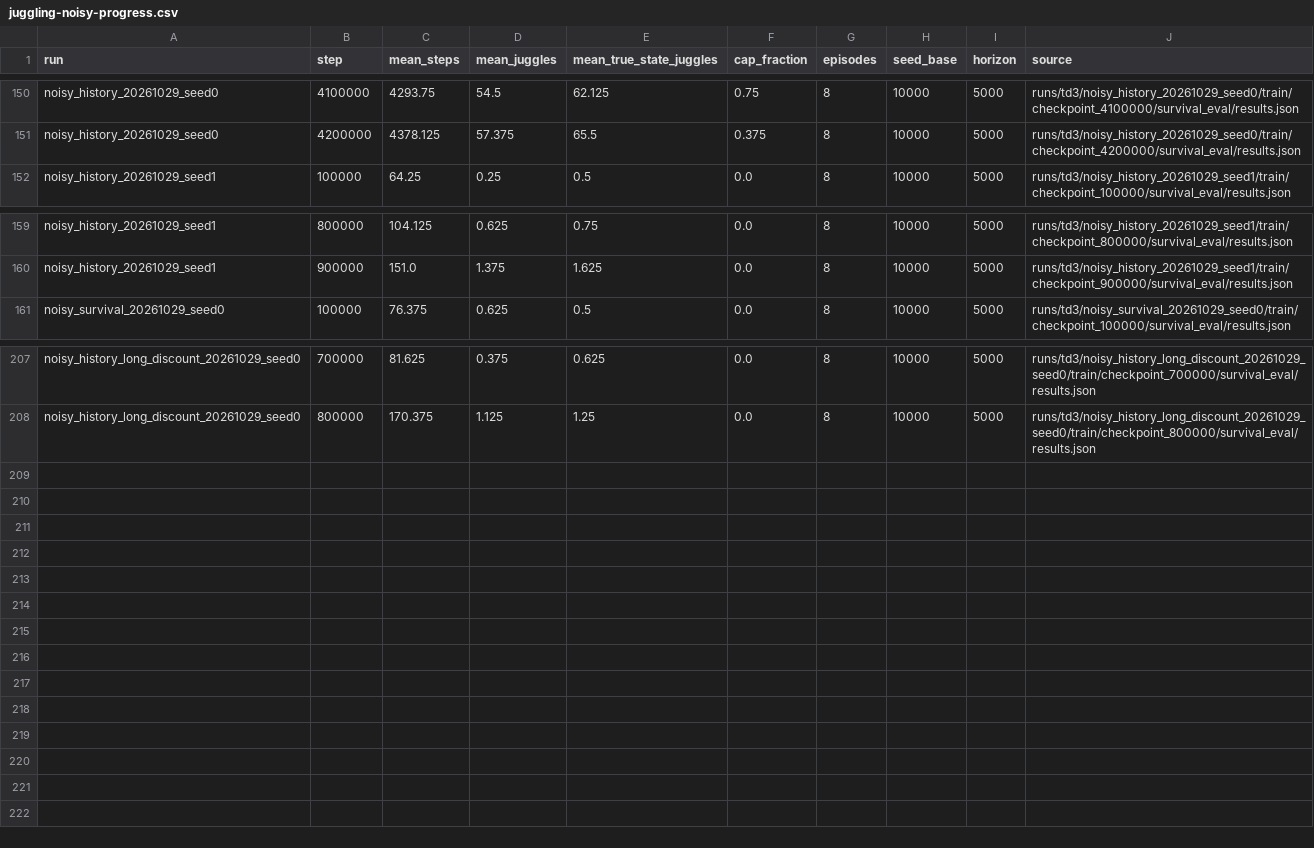
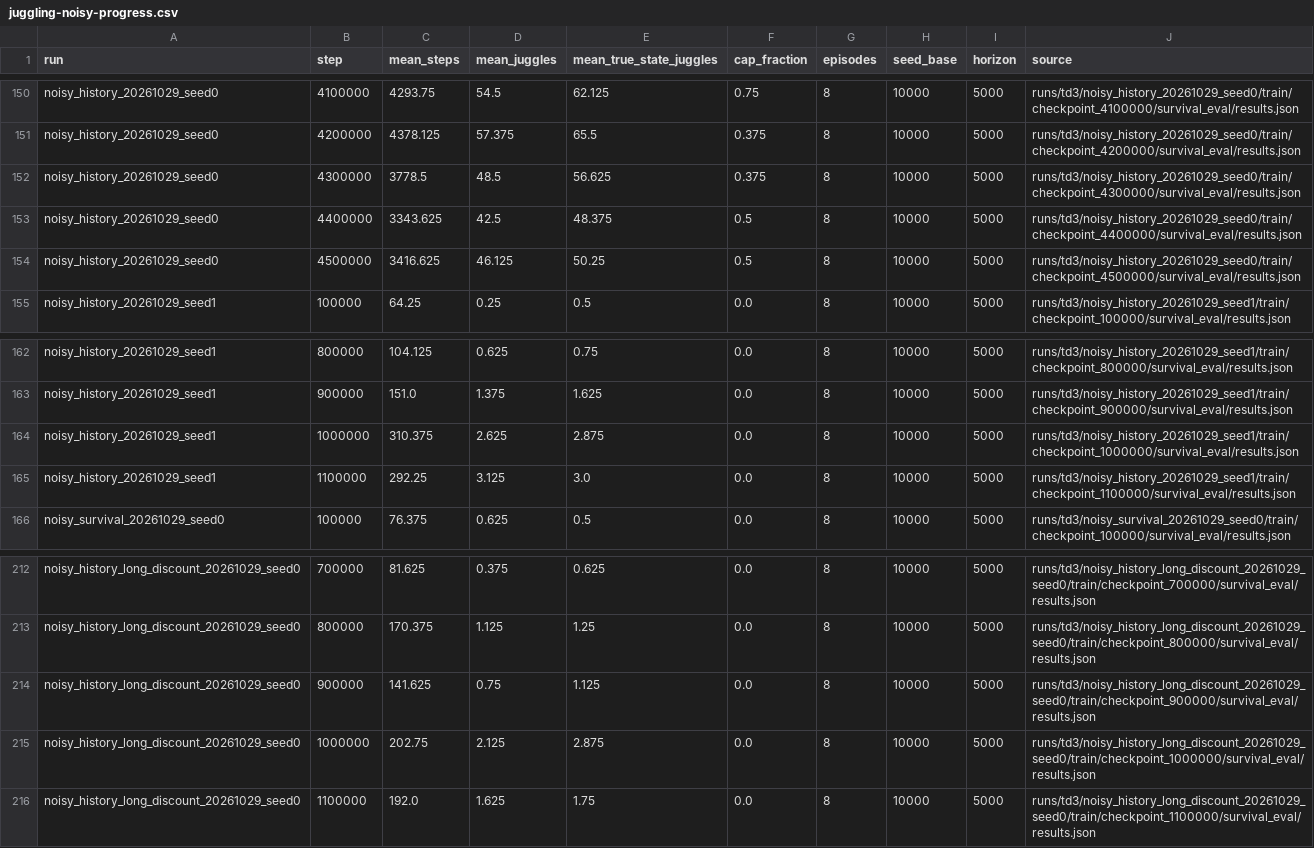
Before and after one commit to CalCharles/air-hockey-rl, a CSV file: docs/juggling-noisy-progress.csv, drawn as a sheet; only a part is shown, gaps mark what is left out.

```diff
--- a/docs/juggling-noisy-progress.csv
+++ b/docs/juggling-noisy-progress.csv
@@ -151,2 +151,5 @@ noisy_history_20261029_seed0,4100000,4293.75,54.5,62.125,0.75,8,10000,5000,runs/
 noisy_history_20261029_seed0,4200000,4378.125,57.375,65.5,0.375,8,10000,5000,runs/td3/noisy_history_20261029_seed0/train/checkpoint_4200000/survival_eval/results.json
+noisy_history_20261029_seed0,4300000,3778.5,48.5,56.625,0.375,8,10000,5000,runs/td3/noisy_history_20261029_seed0/train/checkpoint_4300000/survival_eval/results.json
+noisy_history_20261029_seed0,4400000,3343.625,42.5,48.375,0.5,8,10000,5000,runs/td3/noisy_history_20261029_seed0/train/checkpoint_4400000/survival_eval/results.json
+noisy_history_20261029_seed0,4500000,3416.625,46.125,50.25,0.5,8,10000,5000,runs/td3/noisy_history_20261029_seed0/train/checkpoint_4500000/survival_eval/results.json
 noisy_history_20261029_seed1,100000,64.25,0.25,0.5,0.0,8,10000,5000,runs/td3/noisy_history_20261029_seed1/train/checkpoint_100000/survival_eval/results.json
@@ -160,2 +163,4 @@ noisy_history_20261029_seed1,800000,104.125,0.625,0.75,0.0,8,10000,5000,runs/td3
 noisy_history_20261029_seed1,900000,151.0,1.375,1.625,0.0,8,10000,5000,runs/td3/noisy_history_20261029_seed1/train/checkpoint_900000/survival_eval/results.json
+noisy_history_20261029_seed1,1000000,310.375,2.625,2.875,0.0,8,10000,5000,runs/td3/noisy_history_20261029_seed1/train/checkpoint_1000000/survival_eval/results.json
+noisy_history_20261029_seed1,1100000,292.25,3.125,3.0,0.0,8,10000,5000,runs/td3/noisy_history_20261029_seed1/train/checkpoint_1100000/survival_eval/results.json
 noisy_survival_20261029_seed0,100000,76.375,0.625,0.5,0.0,8,10000,5000,runs/td3/noisy_survival_20261029_seed0/train/checkpoint_100000/survival_eval/results.json
@@ -208 +213,4 @@ noisy_history_long_discount_20261029_seed0,700000,81.625,0.375,0.625,0.0,8,10000
 noisy_history_long_discount_20261029_seed0,800000,170.375,1.125,1.25,0.0,8,10000,5000,runs/td3/noisy_history_long_discount_20261029_seed0/train/checkpoint_800000/survival_eval/results.json
+noisy_history_long_discount_20261029_seed0,900000,141.625,0.75,1.125,0.0,8,10000,5000,runs/td3/noisy_history_long_discount_20261029_seed0/train/checkpoint_900000/survival_eval/results.json
+noisy_history_long_discount_20261029_seed0,1000000,202.75,2.125,2.875,0.0,8,10000,5000,runs/td3/noisy_history_long_discount_20261029_seed0/train/checkpoint_1000000/survival_eval/results.json
+noisy_history_long_discount_20261029_seed0,1100000,192.0,1.625,1.75,0.0,8,10000,5000,runs/td3/noisy_history_long_discount_20261029_seed0/train/checkpoint_1100000/survival_eval/results.json
```
Also changed, not shown: docs/juggling-history-target-comparison.csv, 12 other files.
